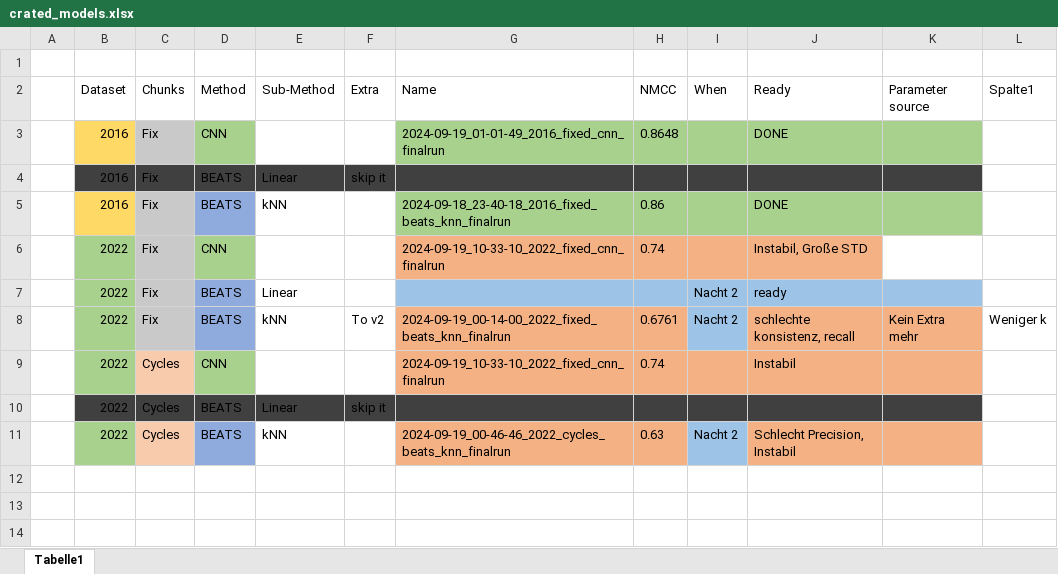
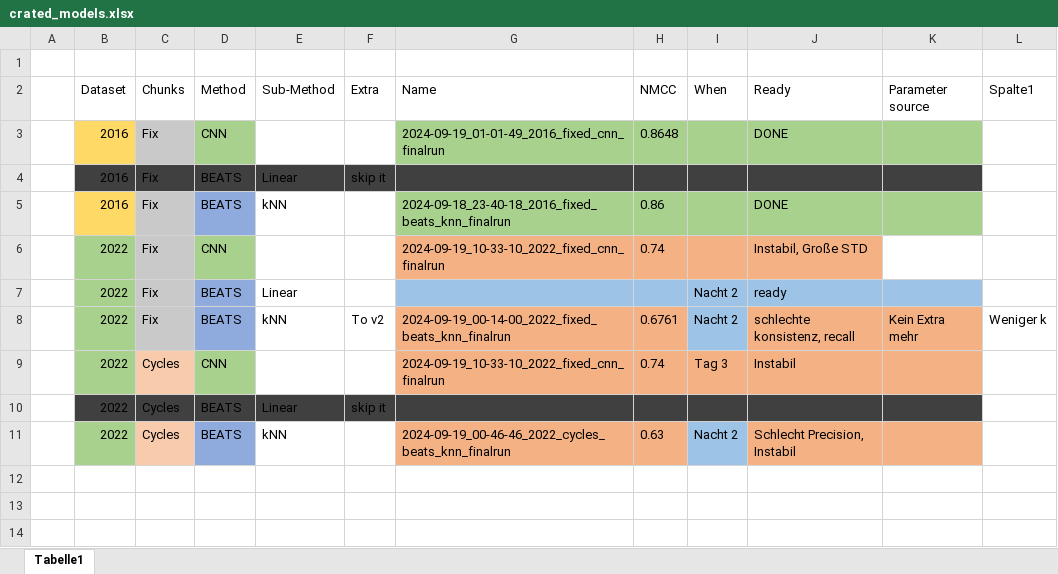
Before and after one commit to MarSond/PCGTransformer, an Excel workbook: crated_models.xlsx, sheet Tabelle1, drawn as a sheet; only a part is shown; values as stored, in another font and other column widths than the file's, no borders; table styles not drawn; the diff names each change by its address in the sheet, - before the commit and + after, or states it on an @@ line.

```diff
--- a/crated_models.xlsx (sheet Tabelle1)
+++ b/crated_models.xlsx (sheet Tabelle1)
-I9 (When): (empty)
+I9 (When): Tag 3
```
Also changed, not shown: 3 other files.
